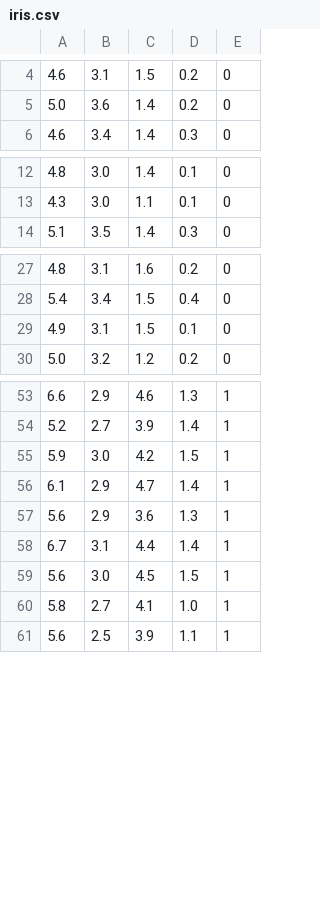
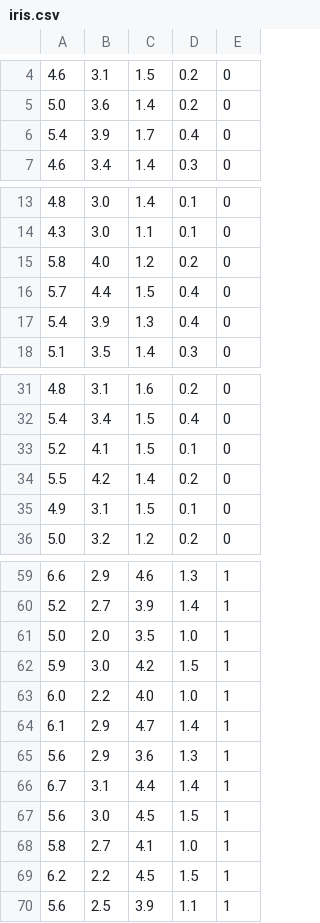
Before and after one commit to femoreti/BCC_PI_5, a CSV file: Normalizer/Normalizer/Raw Data/Iris/output/iris.csv, drawn as a sheet; only a part is shown, gaps mark what is left out; the diff covers the shown part only.

```diff
--- a/Normalizer/Normalizer/Raw Data/Iris/output/iris.csv
+++ b/Normalizer/Normalizer/Raw Data/Iris/output/iris.csv
@@ -5,2 +5,3 @@
 5.0,3.6,1.4,0.2,0
+5.4,3.9,1.7,0.4,0
 4.6,3.4,1.4,0.3,0
@@ -13,2 +14,5 @@
 4.3,3.0,1.1,0.1,0
+5.8,4.0,1.2,0.2,0
+5.7,4.4,1.5,0.4,0
+5.4,3.9,1.3,0.4,0
 5.1,3.5,1.4,0.3,0
@@ -28,2 +32,4 @@
 5.4,3.4,1.5,0.4,0
+5.2,4.1,1.5,0.1,0
+5.5,4.2,1.4,0.2,0
 4.9,3.1,1.5,0.1,0
@@ -54,3 +60,5 @@
 5.2,2.7,3.9,1.4,1
+5.0,2.0,3.5,1.0,1
 5.9,3.0,4.2,1.5,1
+6.0,2.2,4.0,1.0,1
 6.1,2.9,4.7,1.4,1
@@ -60,2 +68,3 @@
 5.8,2.7,4.1,1.0,1
+6.2,2.2,4.5,1.5,1
 5.6,2.5,3.9,1.1,1
```
Also changed, not shown: 1 added row elsewhere in this file, Normalizer/Normalizer/Raw Data/Abalone/abalone.csv, Normalizer/Normalizer/Raw Data/Abalone/output/abalone.csv, 23 other files.
